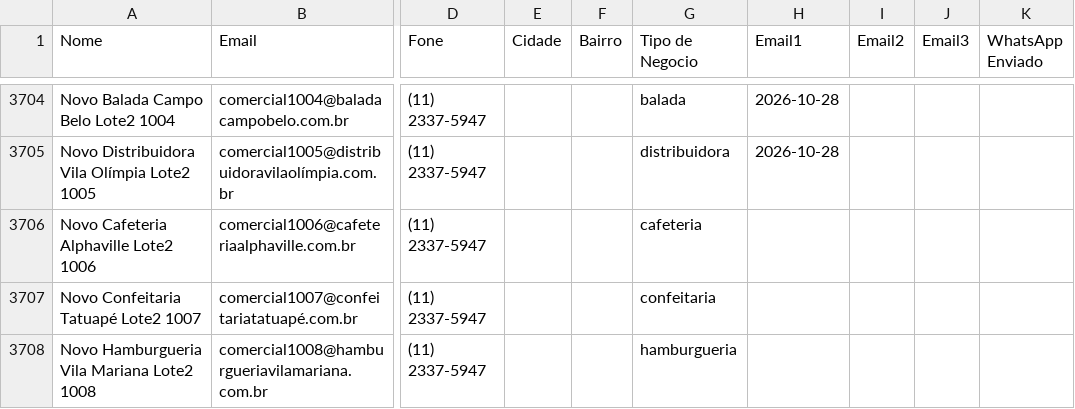
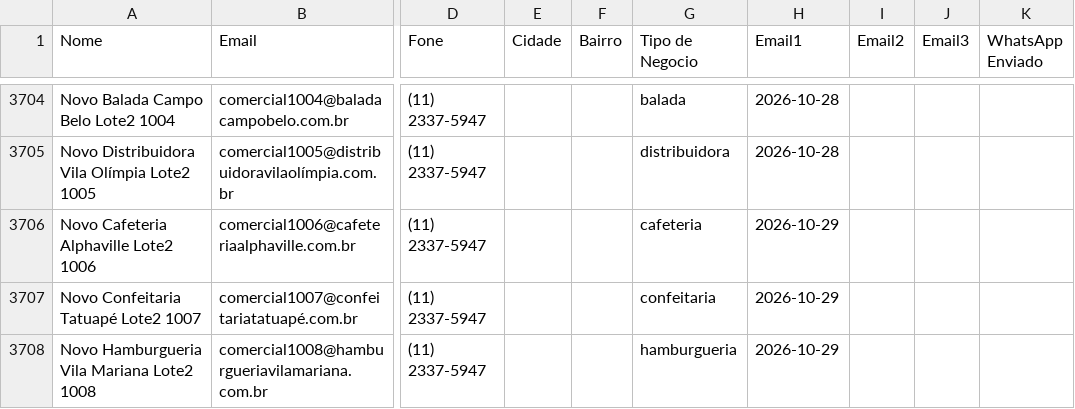
Before and after one commit to gustavorotatori-svg/Pindorama, a CSV file: planilha-clientes.csv, drawn as a sheet; only a part is shown, gaps mark what is left out; the diff covers the shown part only; the diff names each change by its address in the sheet, - before the commit and + after, or states it on an @@ line.

```diff
--- a/planilha-clientes.csv
+++ b/planilha-clientes.csv
-H3706:H3708 (Email1): (empty)
+H3706:H3708 (Email1): 2026-10-29
```
Also changed, not shown: 17 edited cells elsewhere in this file, 2 other files.
